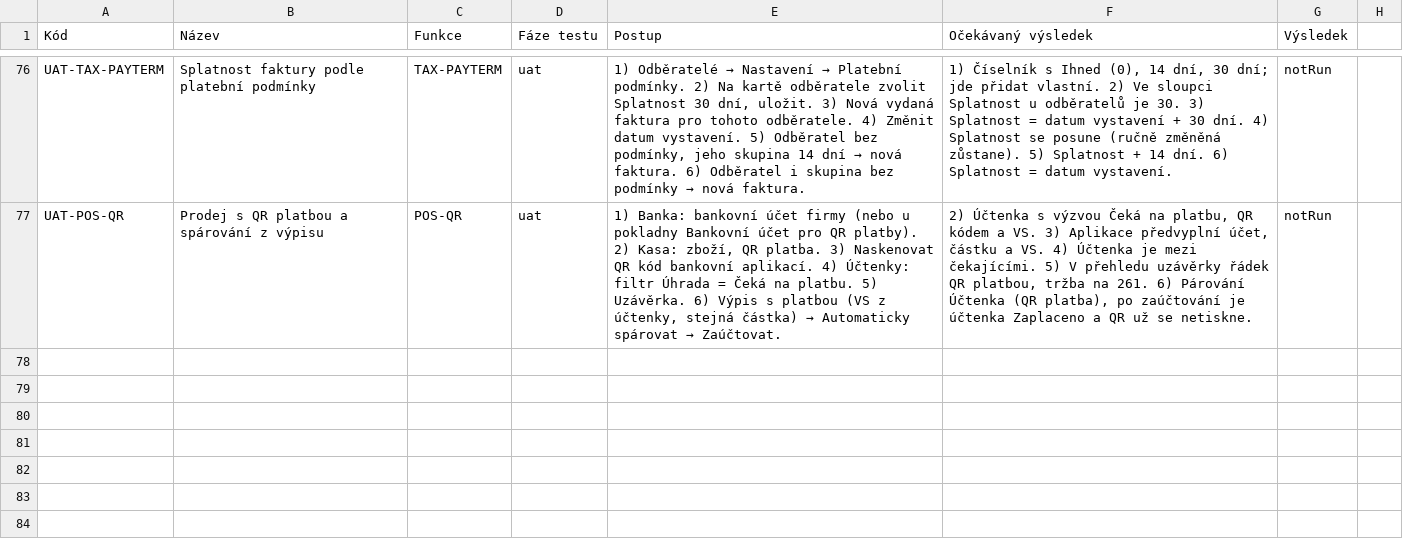
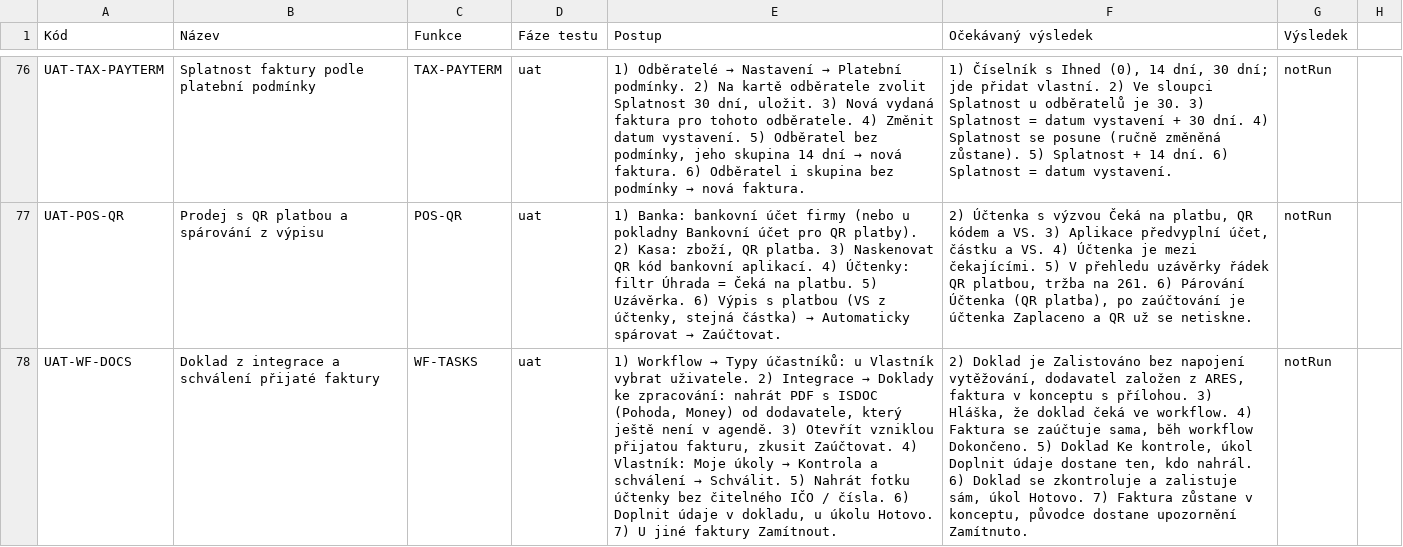
Before and after one commit to bregovic/shanon, a CSV file: docs/qa/2-scenare.csv, drawn as a sheet; only a part is shown, gaps mark what is left out; the diff names each change by its address in the sheet, - before the commit and + after, or states it on an @@ line.

Commit message:
feat(wf): workflow s definicemi a kroky (automatická akce, úkol, schválení), typy účastníků, běhy; výchozí WF-DOKLADY (doklad z integrace → partner + zalistování, jinak úkol původci / vlastníkovi) a WF-PRIJATE (schválení vlastníkem → zaúčtování); Zalistovat zakládá partnera; ikony akcí podle druhu [CR-098, CR-106]

```diff
--- a/docs/qa/2-scenare.csv
+++ b/docs/qa/2-scenare.csv
+row 78: UAT-WF-DOCS | Doklad z integrace a schválení přijaté faktury | WF-TASKS | uat | 1) Workflow → Typy účastníků: u Vlastník vybrat uživatele. 2) Integrace → Doklady ke zpracování: nahrát PDF s ISDOC (Pohoda, Money) od dodavatele, který ještě není v agendě. 3) Otevřít vzniklou přijatou fakturu, zkusit Zaúčtovat. 4) Vlastník: Moje úkoly → Kontrola a schválení → Schválit. 5) Nahrát fotku účtenky bez čitelného IČO / čísla. 6) Doplnit údaje v dokladu, u úkolu Hotovo. 7) U jiné faktury Zamítnout. | 2) Doklad je Zalistováno bez napojení vytěžování, dodavatel založen z ARES, faktura v konceptu s přílohou. 3) Hláška, že doklad čeká ve workflow. 4) Faktura se zaúčtuje sama, běh workflow Dokončeno. 5) Doklad Ke kontrole, úkol Doplnit údaje dostane ten, kdo nahrál. 6) Doklad se zkontroluje a zalistuje sám, úkol Hotovo. 7) Faktura zůstane v konceptu, původce dostane upozornění Zamítnuto. | notRun
```
Also changed, not shown: docs/qa/3-pozadavky.csv, 26 other files.
